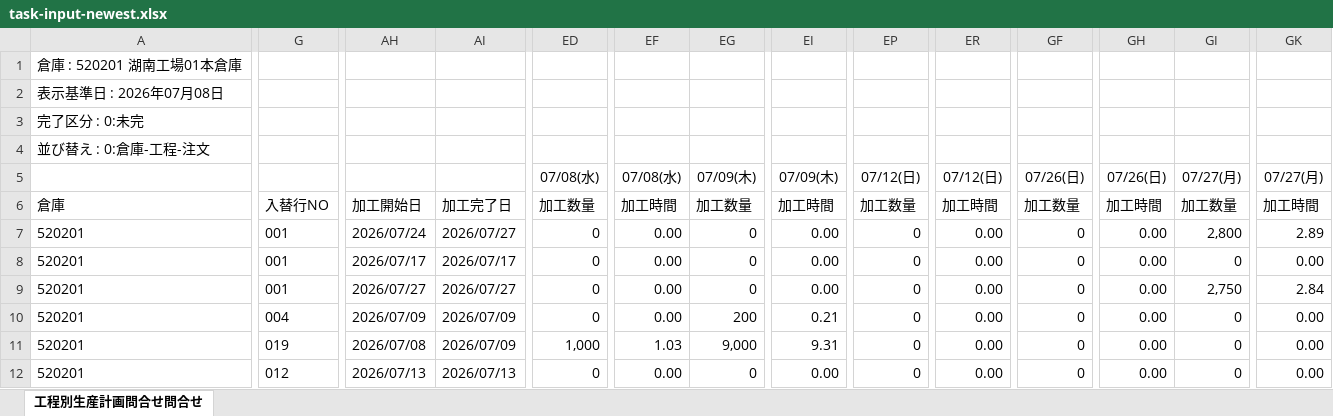
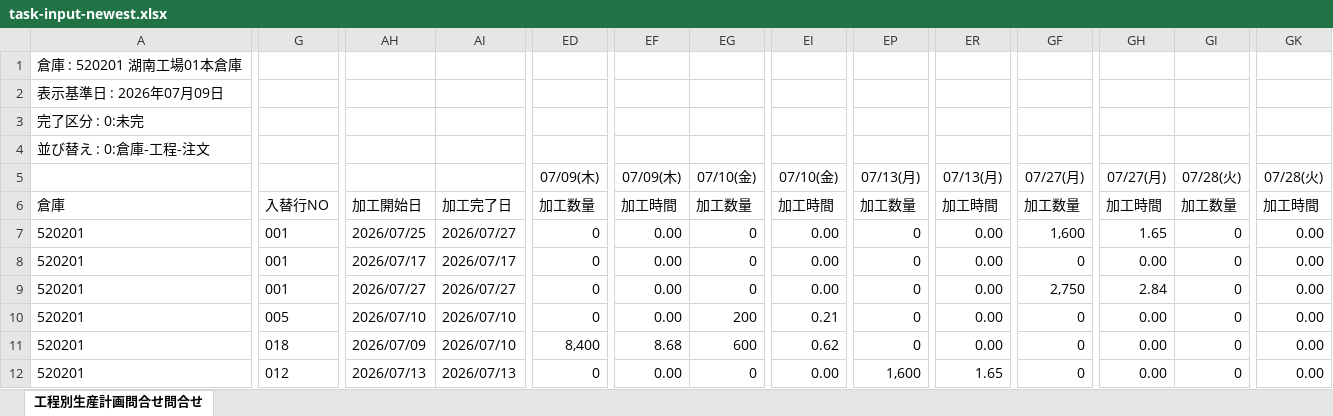
Before and after one commit to hosokawanagaokasangyou-dotcom/Production-Control-System, an Excel workbook: .pm-ai-cache/network-source/task-input-newest.xlsx, sheet 工程別生産計画問合せ問合せ, drawn as a sheet; only a part is shown, gaps mark what is left out; values as stored, in another font and other column widths than the file's, no borders; removed rows and columns are numbered as before the commit, all else as after; rows hold the shown columns only; the diff covers the shown part only; the diff names each change by its address in the sheet, - before the commit and + after, or states it on an @@ line.

```diff
--- a/.pm-ai-cache/network-source/task-input-newest.xlsx (sheet 工程別生産計画問合せ問合せ)
+++ b/.pm-ai-cache/network-source/task-input-newest.xlsx (sheet 工程別生産計画問合せ問合せ)
-A2: 表示基準日 : 2026年07月08日
+A2: 表示基準日 : 2026年07月09日
-row 5:  |  |  |  | 07/08(水) | 07/08(水) | 07/09(木) | 07/09(木) | 07/12(日) | 07/12(日) | 07/26(日) | 07/26(日) | 07/27(月) | 07/27(月)
+row 5:  |  |  |  | 07/09(木) | 07/09(木) | 07/10(金) | 07/10(金) | 07/13(月) | 07/13(月) | 07/27(月) | 07/27(月) | 07/28(火) | 07/28(火)
-AH7: 2026/07/24
+AH7: 2026/07/25
-GF7: 0
+GF7: 1,600
-GH7: 0.00
+GH7: 1.65
-GI7: 2,800
+GI7: 0
-GK7: 2.89
+GK7: 0.00
-GF9: 0
+GF9: 2,750
-GH9: 0.00
+GH9: 2.84
-GI9: 2,750
+GI9: 0
-GK9: 2.84
+GK9: 0.00
-G10: 004
+G10: 005
-AH10: 2026/07/09
+AH10: 2026/07/10
-AI10:AI11: 2026/07/09
+AI10:AI11: 2026/07/10
-G11: 019
+G11: 018
-AH11: 2026/07/08
+AH11: 2026/07/09
-ED11: 1,000
+ED11: 8,400
-EF11: 1.03
+EF11: 8.68
-EG11: 9,000
+EG11: 600
-EI11: 9.31
+EI11: 0.62
-EP12: 0
+EP12: 1,600
-ER12: 0.00
+ER12: 1.65
```
Also changed, not shown: 385 edited cells elsewhere in this sheet, 3 other files.
